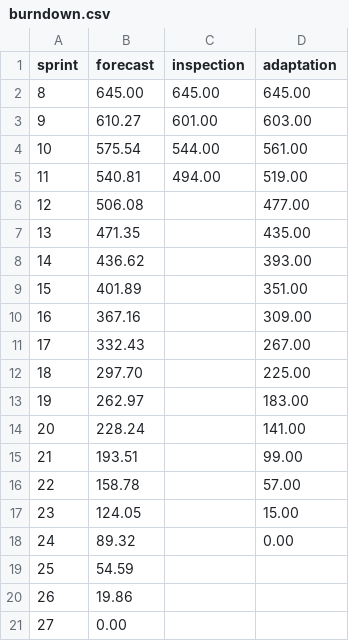
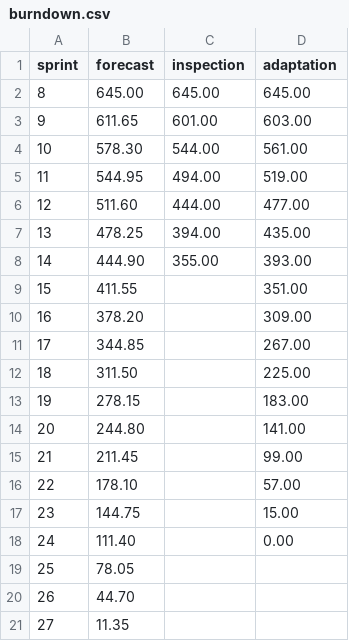
Before and after one commit to woowu/udc-scrum-charts, a CSV file: burndown.csv, drawn as a sheet.

```diff
--- a/burndown.csv
+++ b/burndown.csv
@@ -2,20 +2,20 @@
 8,645.00,645.00,645.00
-9,610.27,601.00,603.00
-10,575.54,544.00,561.00
-11,540.81,494.00,519.00
-12,506.08,,477.00
-13,471.35,,435.00
-14,436.62,,393.00
-15,401.89,,351.00
-16,367.16,,309.00
-17,332.43,,267.00
-18,297.70,,225.00
-19,262.97,,183.00
-20,228.24,,141.00
-21,193.51,,99.00
-22,158.78,,57.00
-23,124.05,,15.00
-24,89.32,,0.00
-25,54.59,,
-26,19.86,,
-27,0.00,,
+9,611.65,601.00,603.00
+10,578.30,544.00,561.00
+11,544.95,494.00,519.00
+12,511.60,444.00,477.00
+13,478.25,394.00,435.00
+14,444.90,355.00,393.00
+15,411.55,,351.00
+16,378.20,,309.00
+17,344.85,,267.00
+18,311.50,,225.00
+19,278.15,,183.00
+20,244.80,,141.00
+21,211.45,,99.00
+22,178.10,,57.00
+23,144.75,,15.00
+24,111.40,,0.00
+25,78.05,,
+26,44.70,,
+27,11.35,,
```
Also changed, not shown: feature-list.csv, 7 other files.
